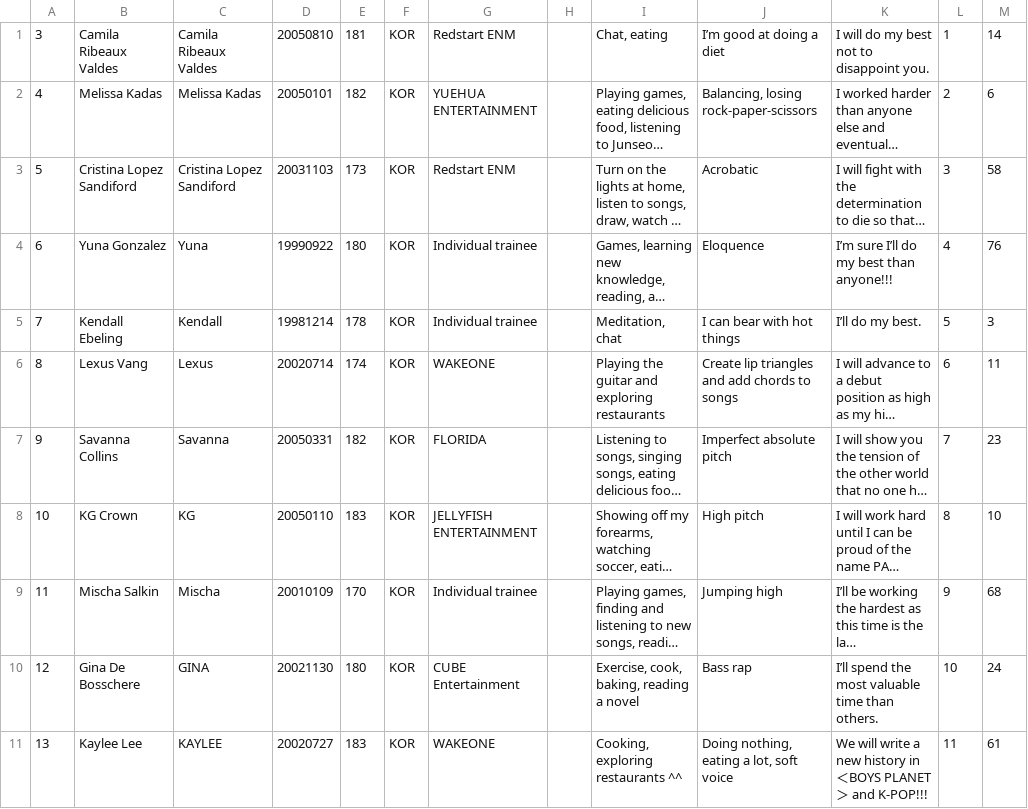
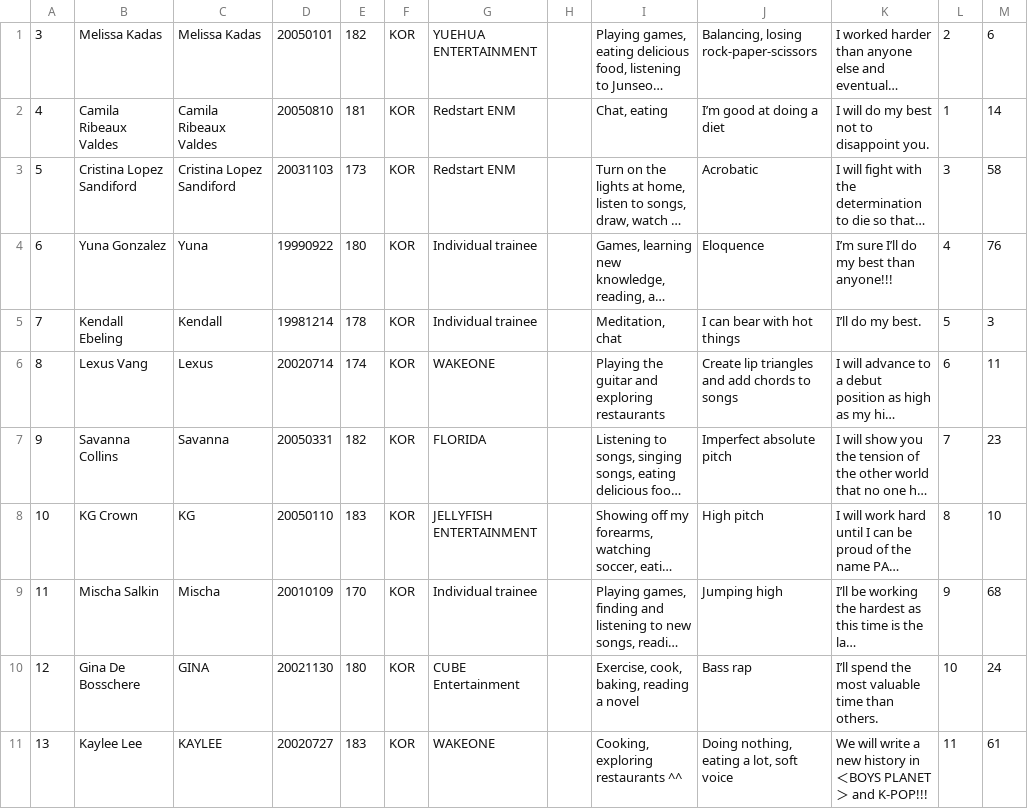
Before and after one commit to peachysloth/a2k, a CSV file: trainee_info.en.csv, drawn as a sheet; long unchanged cells end in …; removed rows and columns are numbered as before the commit, all else as after; the diff names each change by its address in the sheet, - before the commit and + after, or states it on an @@ line.

Commit message:
Update trainee_info.en.csv
switch order of Camila/melissa

```diff
--- a/trainee_info.en.csv
+++ b/trainee_info.en.csv
-row 1: 3 | Camila Ribeaux Valdes | Camila Ribeaux Valdes | 20050810 | 181 | KOR | Redstart ENM |  | Chat, eating | I’m good at doing a diet | I will do my best not to disappoint you. | 1 | 14
-A1: 4
+A1: 3
+row 2: 4 | Camila Ribeaux Valdes | Camila Ribeaux Valdes | 20050810 | 181 | KOR | Redstart ENM |  | Chat, eating | I’m good at doing a diet | I will do my best not to disappoint you. | 1 | 14
```
